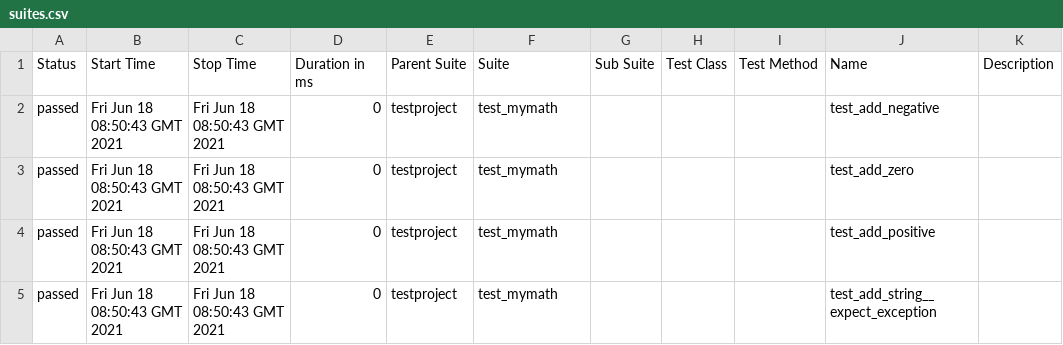
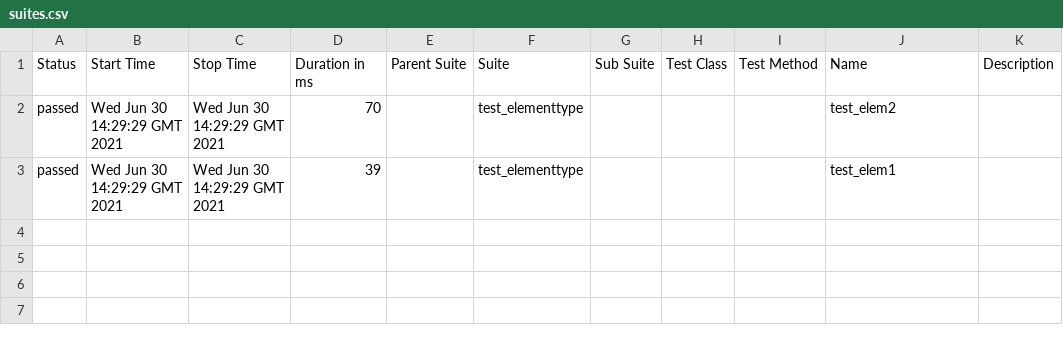
Before and after one commit to leeltib/selenium-py-peldatar, a CSV file: 35/data/suites.csv, drawn as a sheet.

```diff
--- a/35/data/suites.csv
+++ b/35/data/suites.csv
@@ -1,5 +1,3 @@
 "Status","Start Time","Stop Time","Duration in ms","Parent Suite","Suite","Sub Suite","Test Class","Test Method","Name","Description"
-"passed","Fri Jun 18 08:50:43 GMT 2021","Fri Jun 18 08:50:43 GMT 2021","0","testproject","test_mymath","","","","test_add_negative",""
-"passed","Fri Jun 18 08:50:43 GMT 2021","Fri Jun 18 08:50:43 GMT 2021","0","testproject","test_mymath","","","","test_add_zero",""
-"passed","Fri Jun 18 08:50:43 GMT 2021","Fri Jun 18 08:50:43 GMT 2021","0","testproject","test_mymath","","","","test_add_positive",""
-"passed","Fri Jun 18 08:50:43 GMT 2021","Fri Jun 18 08:50:43 GMT 2021","0","testproject","test_mymath","","","","test_add_string__expect_exception",""
+"passed","Wed Jun 30 14:29:29 GMT 2021","Wed Jun 30 14:29:29 GMT 2021","70","","test_elementtype","","","","test_elem2",""
+"passed","Wed Jun 30 14:29:29 GMT 2021","Wed Jun 30 14:29:29 GMT 2021","39","","test_elementtype","","","","test_elem1",""
```
Also changed, not shown: 36 other files.
